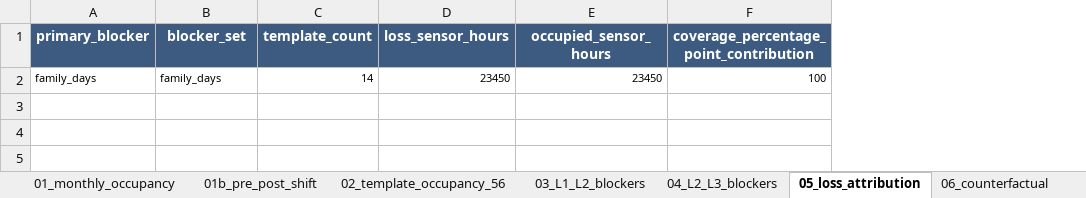
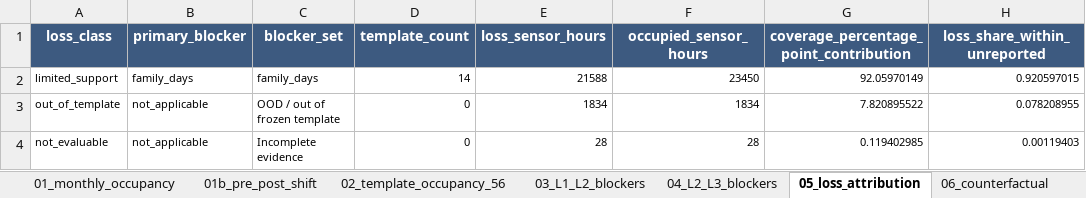
Before and after one commit to muzi-1998/beian_tree, an Excel workbook: Project 1 Data Quality Assessment/D5 Topological Role Consistency and Structural Representativeness/outputs/audit/support_migration/D5_support_migration_audit.xlsx, sheet 05_loss_attribution, drawn as a sheet; values as stored, in another font and other column widths than the file's, no borders; addresses are those after the commit; the diff names each change by its address in the sheet, - before the commit and + after, or states it on an @@ line.

```diff
--- a/Project 1 Data Quality Assessment/D5 Topological Role Consistency and Structural Representativeness/outputs/audit/support_migration/D5_support_migration_audit.xlsx (sheet 05_loss_attribution)
+++ b/Project 1 Data Quality Assessment/D5 Topological Role Consistency and Structural Representativeness/outputs/audit/support_migration/D5_support_migration_audit.xlsx (sheet 05_loss_attribution)
+column A (loss_class), row 2: limited_support
+column H (loss_share_within_unreported), row 2: 0.920597015
-E2 (loss_sensor_hours): 23450
+E2 (loss_sensor_hours): 21588
-G2: 100
+G2: 92.05970149
+row 3: out_of_template | not_applicable | OOD / out of frozen template | 0 | 1834 | 1834 | 7.820895522 | 0.078208955
+row 4: not_evaluable | not_applicable | Incomplete evidence | 0 | 28 | 28 | 0.119402985 | 0.00119403
```
Also changed, not shown: sheet 07_reference_horizon, sheet 03_L1_L2_blockers, sheet 04_L2_L3_blockers, sheet 02_template_occupancy_56, Project 1 Data Quality Assessment/D5 Topological Role Consistency and Structural Representativeness/outputs/local/D5_audit_log.xlsx, 38 other files.
